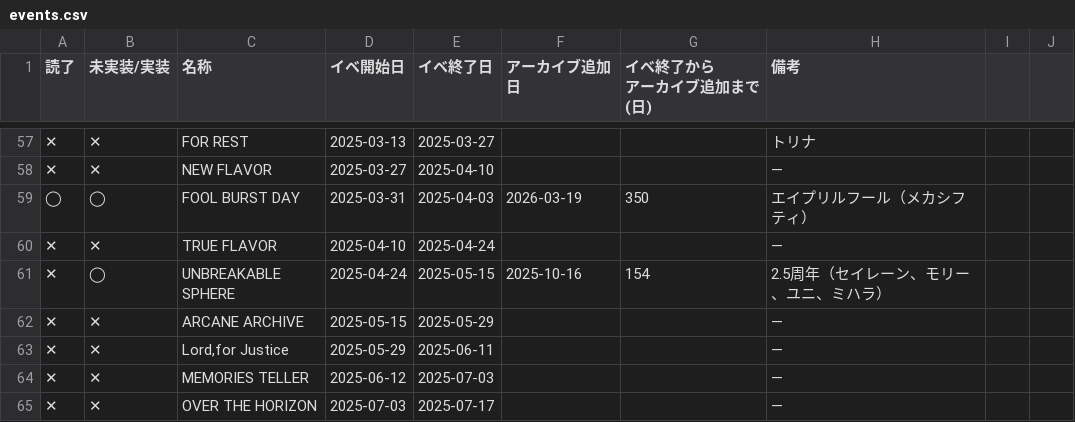
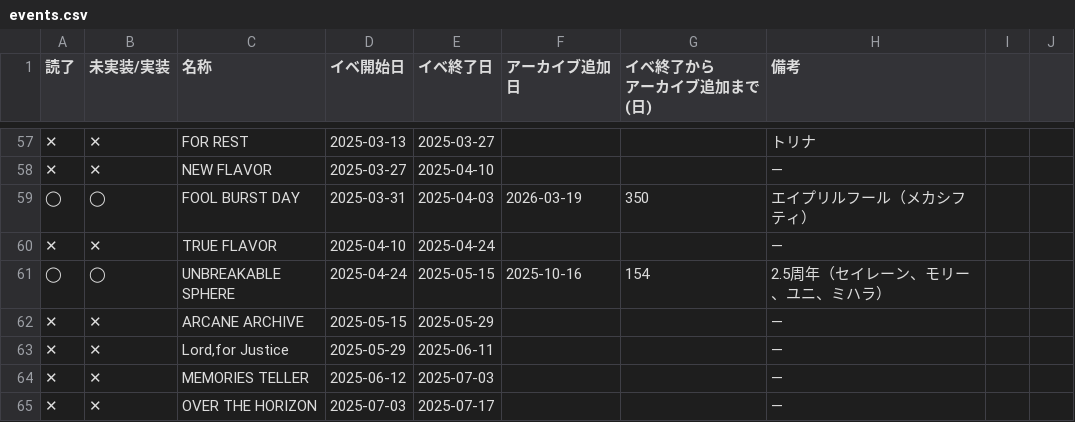
Before and after one commit to jirachi-tan/nikke-union-dashboard, a CSV file: public/data/events.csv, drawn as a sheet; only a part is shown, gaps mark what is left out.

Commit message:
Update events.csv

```diff
--- a/public/data/events.csv
+++ b/public/data/events.csv
@@ -61,3 +61,3 @@
 ✕,✕,TRUE FLAVOR,2025-04-10,2025-04-24,,,—,,
-✕,◯,UNBREAKABLE SPHERE,2025-04-24,2025-05-15,2025-10-16,154,2.5周年（セイレーン、モリー、ユニ、ミハラ）,,
+◯,◯,UNBREAKABLE SPHERE,2025-04-24,2025-05-15,2025-10-16,154,2.5周年（セイレーン、モリー、ユニ、ミハラ）,,
 ✕,✕,ARCANE ARCHIVE,2025-05-15,2025-05-29,,,—,,
```
